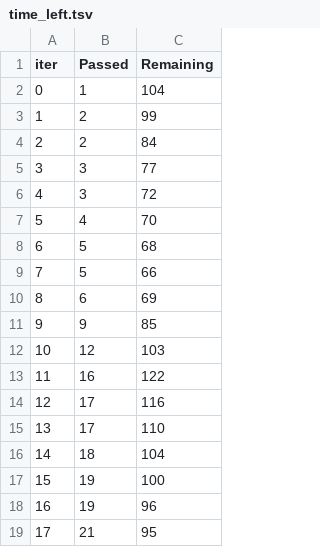
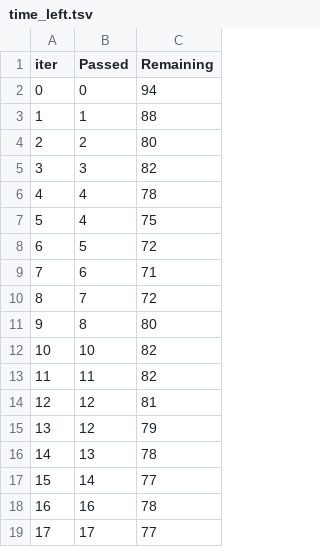
Before and after one commit to jamesphm04/mbd, a TSV file: catboost_info/time_left.tsv, drawn as a sheet; only a part is shown; the diff covers the shown part only.

```diff
--- a/catboost_info/time_left.tsv
+++ b/catboost_info/time_left.tsv
@@ -1,19 +1,19 @@
 iter	Passed	Remaining
-0	1	104
-1	2	99
-2	2	84
-3	3	77
-4	3	72
-5	4	70
-6	5	68
-7	5	66
-8	6	69
-9	9	85
-10	12	103
-11	16	122
-12	17	116
-13	17	110
-14	18	104
-15	19	100
-16	19	96
-17	21	95
+0	0	94
+1	1	88
+2	2	80
+3	3	82
+4	4	78
+5	4	75
+6	5	72
+7	6	71
+8	7	72
+9	8	80
+10	10	82
+11	11	82
+12	12	81
+13	12	79
+14	13	78
+15	14	77
+16	16	78
+17	17	77
```
Also changed, not shown: 158 edited cells elsewhere in this file, catboost_info/learn_error.tsv, 6 other files.
